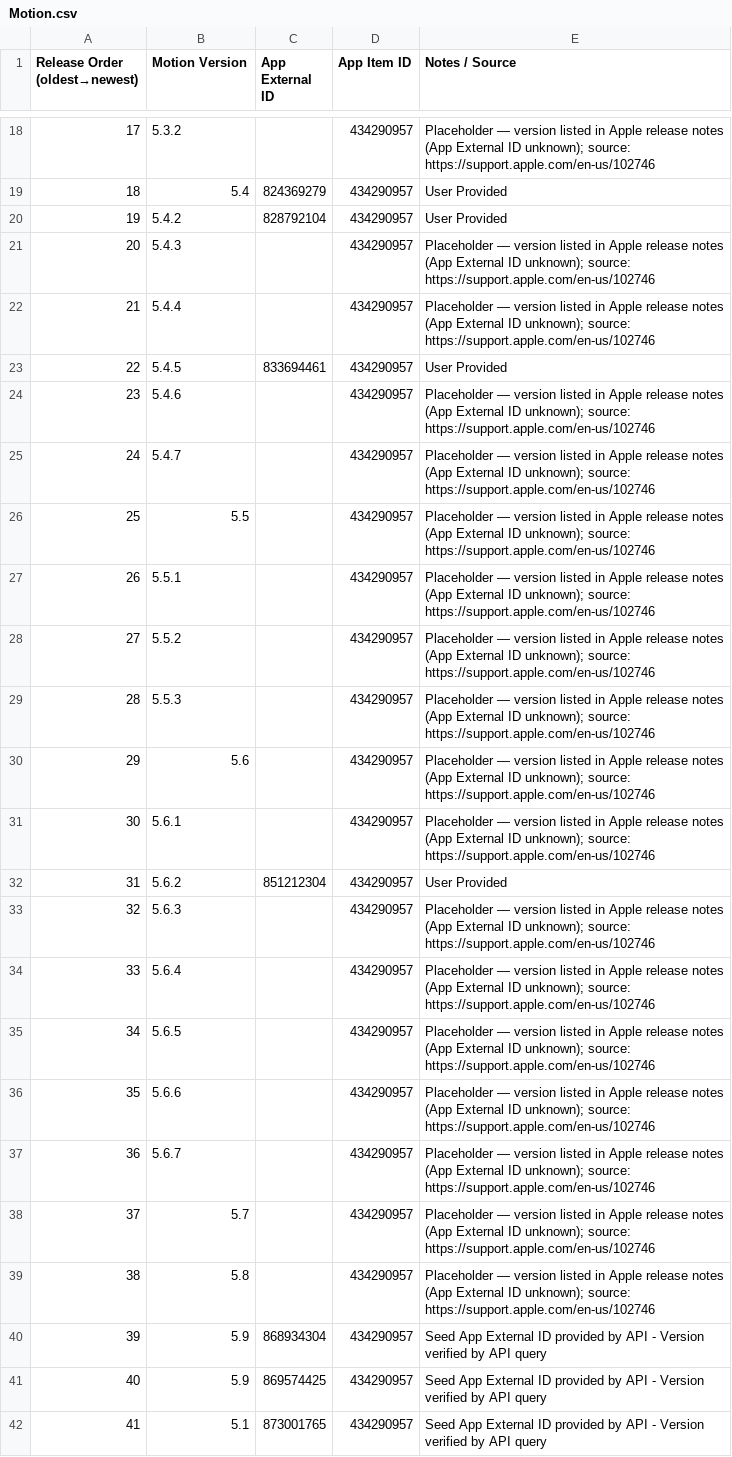
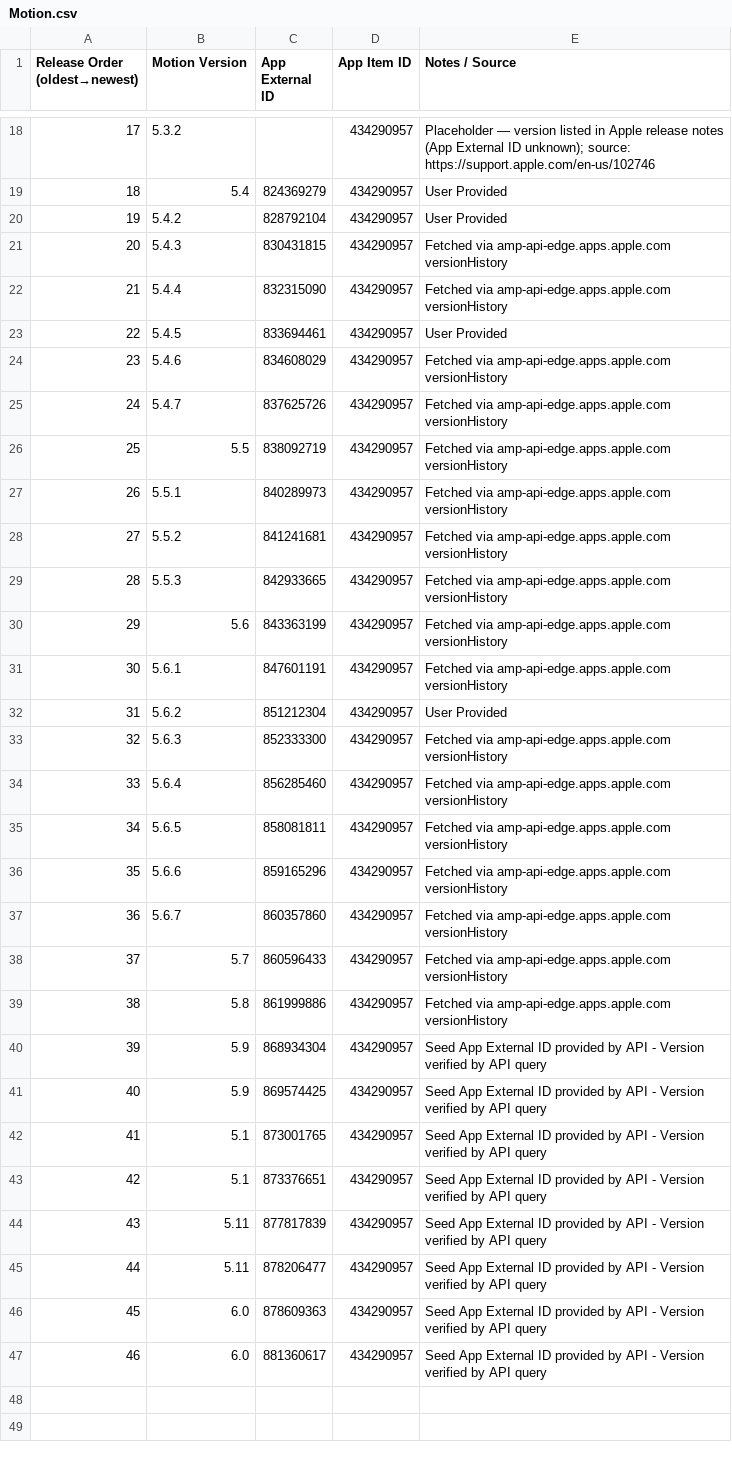
Before and after one commit to handyandy87/Pro-Apps-App-External-IDs, a CSV file: Motion.csv, drawn as a sheet; only a part is shown, gaps mark what is left out; the shorter side is filled out with more unchanged rows.

Commit message:
added versions via api calls to amp-api-edge.apps.apple.com
added additions mined via https://amp-api-edge.apps.apple.com/v1/catalog/US/apps/${app_id}?platform=mac&additionalPlatforms=mac&extend=versionHistory&limit%5BversionHistory%5D=200&l=en-US"

```diff
--- a/Motion.csv
+++ b/Motion.csv
@@ -20,21 +20,21 @@ Release Order (oldest→newest),Motion Version,App External ID,App Item ID,Notes
 19,5.4.2,828792104,434290957,User Provided
-20,5.4.3,,434290957,Placeholder — version listed in Apple release notes (App External ID unknown); source: https://support.apple.com/en-us/102746
-21,5.4.4,,434290957,Placeholder — version listed in Apple release notes (App External ID unknown); source: https://support.apple.com/en-us/102746
+20,5.4.3,830431815,434290957,Fetched via amp-api-edge.apps.apple.com versionHistory
+21,5.4.4,832315090,434290957,Fetched via amp-api-edge.apps.apple.com versionHistory
 22,5.4.5,833694461,434290957,User Provided
-23,5.4.6,,434290957,Placeholder — version listed in Apple release notes (App External ID unknown); source: https://support.apple.com/en-us/102746
-24,5.4.7,,434290957,Placeholder — version listed in Apple release notes (App External ID unknown); source: https://support.apple.com/en-us/102746
-25,5.5,,434290957,Placeholder — version listed in Apple release notes (App External ID unknown); source: https://support.apple.com/en-us/102746
-26,5.5.1,,434290957,Placeholder — version listed in Apple release notes (App External ID unknown); source: https://support.apple.com/en-us/102746
-27,5.5.2,,434290957,Placeholder — version listed in Apple release notes (App External ID unknown); source: https://support.apple.com/en-us/102746
-28,5.5.3,,434290957,Placeholder — version listed in Apple release notes (App External ID unknown); source: https://support.apple.com/en-us/102746
-29,5.6,,434290957,Placeholder — version listed in Apple release notes (App External ID unknown); source: https://support.apple.com/en-us/102746
-30,5.6.1,,434290957,Placeholder — version listed in Apple release notes (App External ID unknown); source: https://support.apple.com/en-us/102746
+23,5.4.6,834608029,434290957,Fetched via amp-api-edge.apps.apple.com versionHistory
+24,5.4.7,837625726,434290957,Fetched via amp-api-edge.apps.apple.com versionHistory
+25,5.5,838092719,434290957,Fetched via amp-api-edge.apps.apple.com versionHistory
+26,5.5.1,840289973,434290957,Fetched via amp-api-edge.apps.apple.com versionHistory
+27,5.5.2,841241681,434290957,Fetched via amp-api-edge.apps.apple.com versionHistory
+28,5.5.3,842933665,434290957,Fetched via amp-api-edge.apps.apple.com versionHistory
+29,5.6,843363199,434290957,Fetched via amp-api-edge.apps.apple.com versionHistory
+30,5.6.1,847601191,434290957,Fetched via amp-api-edge.apps.apple.com versionHistory
 31,5.6.2,851212304,434290957,User Provided
-32,5.6.3,,434290957,Placeholder — version listed in Apple release notes (App External ID unknown); source: https://support.apple.com/en-us/102746
-33,5.6.4,,434290957,Placeholder — version listed in Apple release notes (App External ID unknown); source: https://support.apple.com/en-us/102746
-34,5.6.5,,434290957,Placeholder — version listed in Apple release notes (App External ID unknown); source: https://support.apple.com/en-us/102746
-35,5.6.6,,434290957,Placeholder — version listed in Apple release notes (App External ID unknown); source: https://support.apple.com/en-us/102746
-36,5.6.7,,434290957,Placeholder — version listed in Apple release notes (App External ID unknown); source: https://support.apple.com/en-us/102746
-37,5.7,,434290957,Placeholder — version listed in Apple release notes (App External ID unknown); source: https://support.apple.com/en-us/102746
-38,5.8,,434290957,Placeholder — version listed in Apple release notes (App External ID unknown); source: https://support.apple.com/en-us/102746
+32,5.6.3,852333300,434290957,Fetched via amp-api-edge.apps.apple.com versionHistory
+33,5.6.4,856285460,434290957,Fetched via amp-api-edge.apps.apple.com versionHistory
+34,5.6.5,858081811,434290957,Fetched via amp-api-edge.apps.apple.com versionHistory
+35,5.6.6,859165296,434290957,Fetched via amp-api-edge.apps.apple.com versionHistory
+36,5.6.7,860357860,434290957,Fetched via amp-api-edge.apps.apple.com versionHistory
+37,5.7,860596433,434290957,Fetched via amp-api-edge.apps.apple.com versionHistory
+38,5.8,861999886,434290957,Fetched via amp-api-edge.apps.apple.com versionHistory
 39,5.9,868934304,434290957,Seed App External ID provided by API - Version verified by API query
```
Also changed, not shown: Compressor.csv, Final_Cut_Pro.csv.
